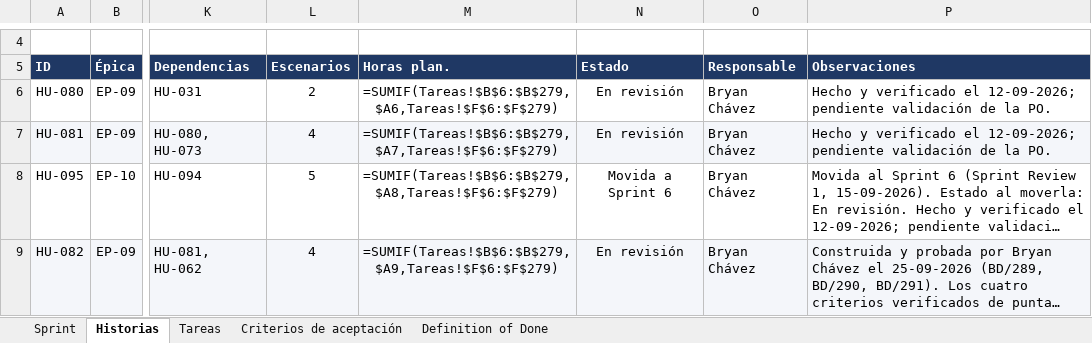
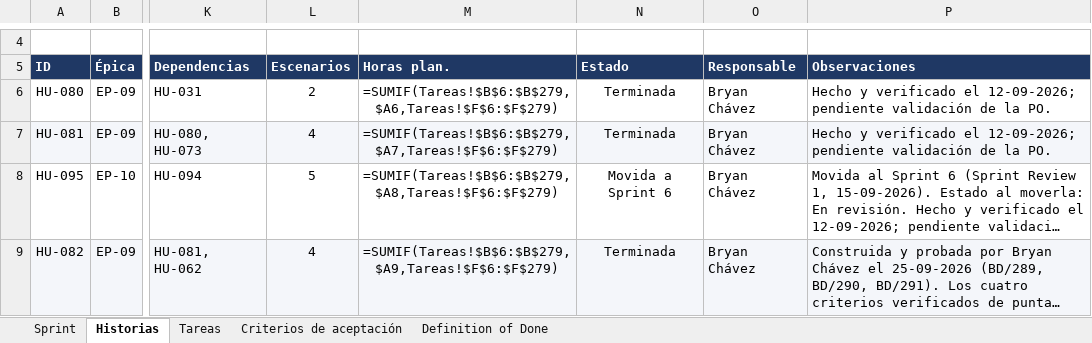
Before and after one commit to CodigoCreativoCL/SIGMA, an Excel workbook: Fase 2/Sprint Backlogs/SIGMA_Sprint_Backlog_S4.xlsx, sheet Historias, drawn as a sheet; only a part is shown, gaps mark what is left out; long unchanged cells end in …; values as stored, in another font and other column widths than the file's, no borders; formulas without a stored value are shown as written; conditional formats not drawn; the diff covers the shown part only; the diff names each change by its address in the sheet, - before the commit and + after, or states it on an @@ line.

```diff
--- a/Fase 2/Sprint Backlogs/SIGMA_Sprint_Backlog_S4.xlsx (sheet Historias)
+++ b/Fase 2/Sprint Backlogs/SIGMA_Sprint_Backlog_S4.xlsx (sheet Historias)
-N6:N7 (Estado): En revisión
+N6:N7 (Estado): Terminada
-N9 (Estado): En revisión
+N9 (Estado): Terminada
```
Also changed, not shown: 10 edited cells elsewhere in this sheet, sheet Tareas, sheet Definition of Done, sheet Criterios de aceptación, 9 other files.
